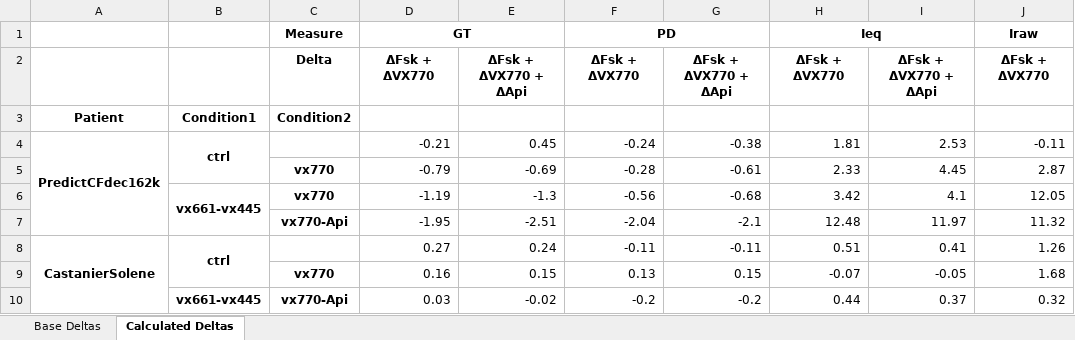
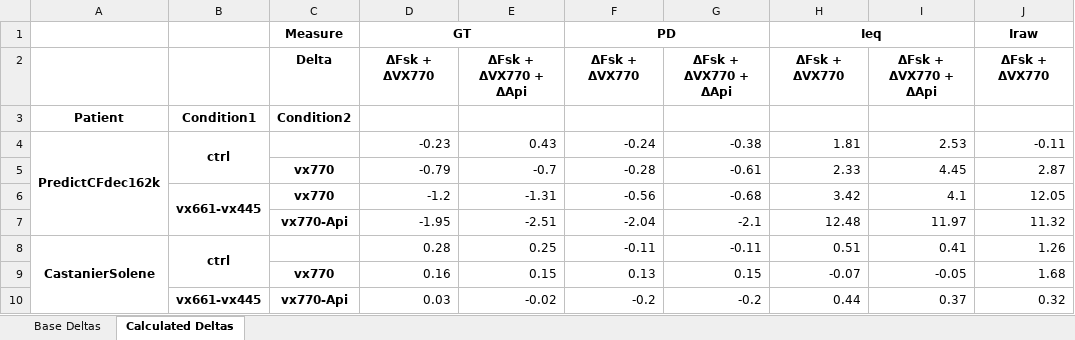
Before and after one commit to Adeland10/AppMTECC-DataAnalyzer, an Excel workbook: par_p_par_c/delta_tables.xlsx, sheet Calculated Deltas, drawn as a sheet; only a part is shown; values as stored, in another font and other column widths than the file's, no borders; the diff names each change by its address in the sheet, - before the commit and + after, or states it on an @@ line.

```diff
--- a/par_p_par_c/delta_tables.xlsx (sheet Calculated Deltas)
+++ b/par_p_par_c/delta_tables.xlsx (sheet Calculated Deltas)
-D4: -0.21
+D4: -0.23
-E4: 0.45
+E4: 0.43
-E5: -0.69
+E5: -0.7
-D6: -1.19
+D6: -1.2
-E6: -1.3
+E6: -1.31
-D8: 0.27
+D8: 0.28
-E8: 0.24
+E8: 0.25
```
Also changed, not shown: sheet Base Deltas, par_puits/delta_table.xlsx, 3 other files.
